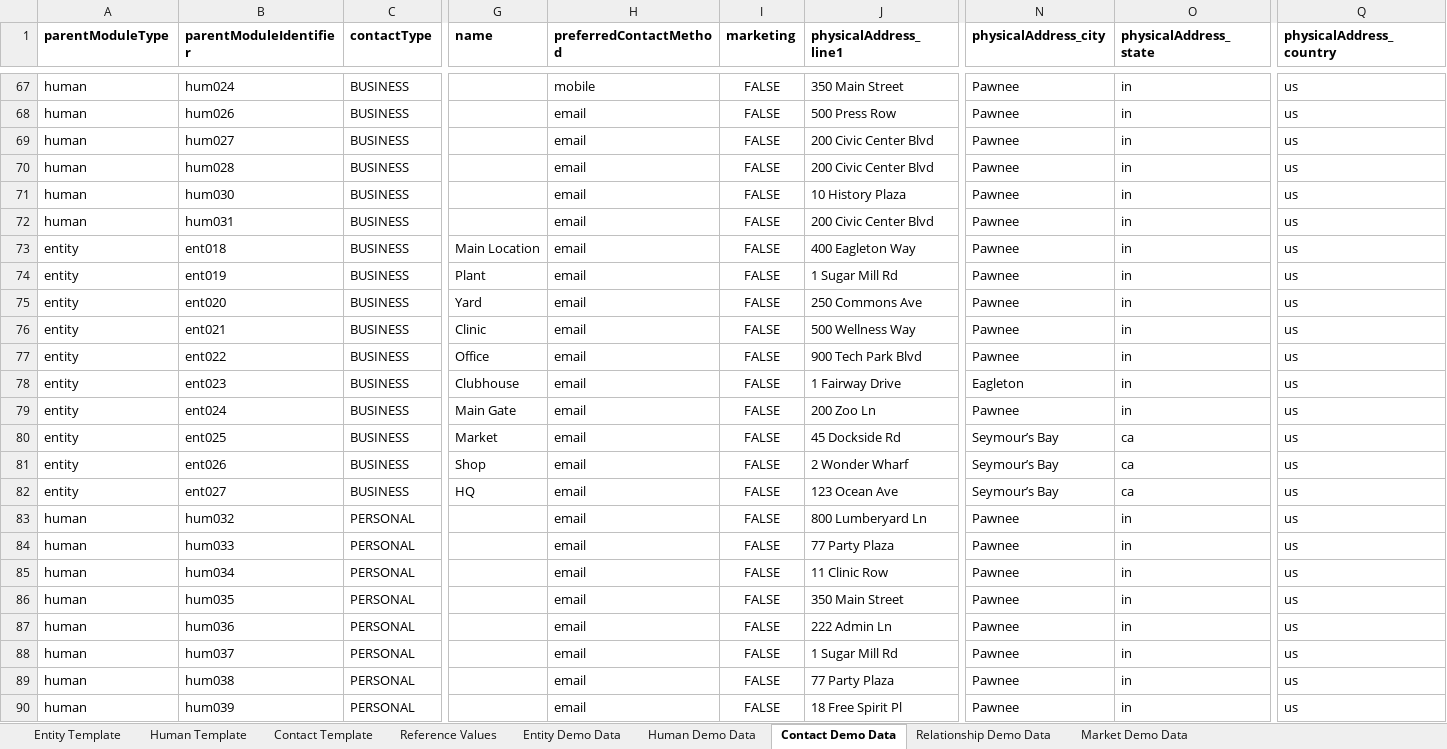
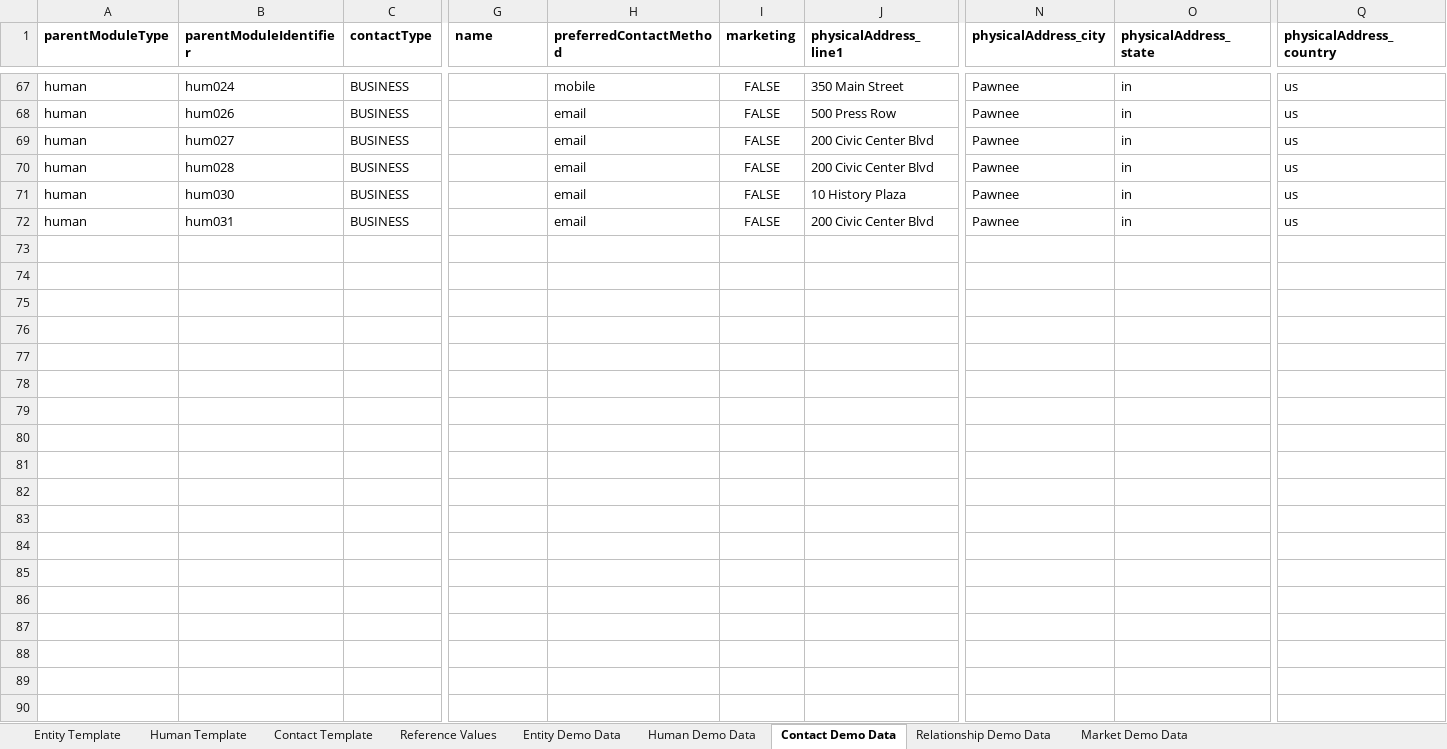
Before and after one commit to kumarmakala/insurance_ai_poc, an Excel workbook: data/demo.xlsx, sheet Contact Demo Data, drawn as a sheet; only a part is shown, gaps mark what is left out; values as stored, in another font and other column widths than the file's, no borders; charts and pictures not drawn; rows hold the shown columns only; the diff covers the shown part only; the diff names each change by its address in the sheet, - before the commit and + after, or states it on an @@ line.

```diff
--- a/data/demo.xlsx (sheet Contact Demo Data)
+++ b/data/demo.xlsx (sheet Contact Demo Data)
-row 73: entity | ent018 | BUSINESS | Main Location | email | FALSE | 400 Eagleton Way | Pawnee | in | us
-row 74: entity | ent019 | BUSINESS | Plant | email | FALSE | 1 Sugar Mill Rd | Pawnee | in | us
-row 75: entity | ent020 | BUSINESS | Yard | email | FALSE | 250 Commons Ave | Pawnee | in | us
-row 76: entity | ent021 | BUSINESS | Clinic | email | FALSE | 500 Wellness Way | Pawnee | in | us
-row 77: entity | ent022 | BUSINESS | Office | email | FALSE | 900 Tech Park Blvd | Pawnee | in | us
-row 78: entity | ent023 | BUSINESS | Clubhouse | email | FALSE | 1 Fairway Drive | Eagleton | in | us
-row 79: entity | ent024 | BUSINESS | Main Gate | email | FALSE | 200 Zoo Ln | Pawnee | in | us
-row 80: entity | ent025 | BUSINESS | Market | email | FALSE | 45 Dockside Rd | Seymour’s Bay | ca | us
-row 81: entity | ent026 | BUSINESS | Shop | email | FALSE | 2 Wonder Wharf | Seymour’s Bay | ca | us
-row 82: entity | ent027 | BUSINESS | HQ | email | FALSE | 123 Ocean Ave | Seymour’s Bay | ca | us
-row 83: human | hum032 | PERSONAL |  | email | FALSE | 800 Lumberyard Ln | Pawnee | in | us
-row 84: human | hum033 | PERSONAL |  | email | FALSE | 77 Party Plaza | Pawnee | in | us
-row 85: human | hum034 | PERSONAL |  | email | FALSE | 11 Clinic Row | Pawnee | in | us
-row 86: human | hum035 | PERSONAL |  | email | FALSE | 350 Main Street | Pawnee | in | us
-row 87: human | hum036 | PERSONAL |  | email | FALSE | 222 Admin Ln | Pawnee | in | us
-row 88: human | hum037 | PERSONAL |  | email | FALSE | 1 Sugar Mill Rd | Pawnee | in | us
-row 89: human | hum038 | PERSONAL |  | email | FALSE | 77 Party Plaza | Pawnee | in | us
-row 90: human | hum039 | PERSONAL |  | email | FALSE | 18 Free Spirit Pl | Pawnee | in | us
```
Also changed, not shown: 7 removed rows and 18 edited cells elsewhere in this sheet, sheet Human Demo Data, sheet Relationship Demo Data, sheet Entity Demo Data, charts or pictures, 3 other files.
